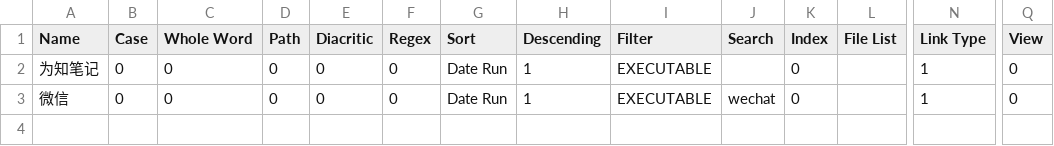
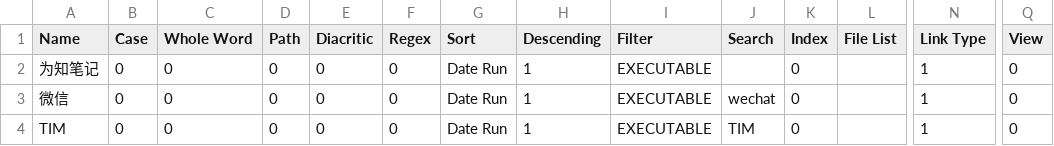
Before and after one commit to shangxianw/tools, a CSV file: Everything/Bookmarks.csv, drawn as a sheet; only a part is shown, gaps mark what is left out; rows hold the shown columns only; the diff names each change by its address in the sheet, - before the commit and + after, or states it on an @@ line.

```diff
--- a/Everything/Bookmarks.csv
+++ b/Everything/Bookmarks.csv
+row 4: TIM | 0 | 0 | 0 | 0 | 0 | Date Run | 1 | EXECUTABLE | TIM | 0 |  | 1 | 0
```
Also changed, not shown: Everything/Run History.csv, 1 other file.
